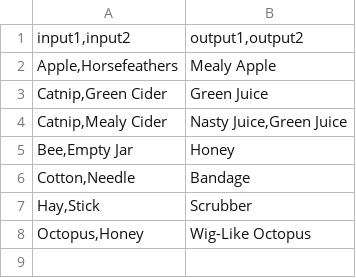
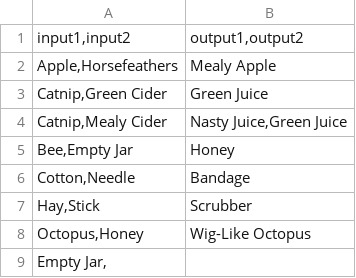
Before and after one commit to WillRIT/gdaps2_2235_team_H, a CSV file: game/MalpracticeMakesPerfect/Recipes.csv, drawn as a sheet; the diff names each change by its address in the sheet, - before the commit and + after, or states it on an @@ line.

```diff
--- a/game/MalpracticeMakesPerfect/Recipes.csv
+++ b/game/MalpracticeMakesPerfect/Recipes.csv
+row 9: Empty Jar,
```
Also changed, not shown: game/MalpracticeMakesPerfect/Items.csv, game/MalpracticeMakesPerfect/scenarios.csv, 6 other files.
